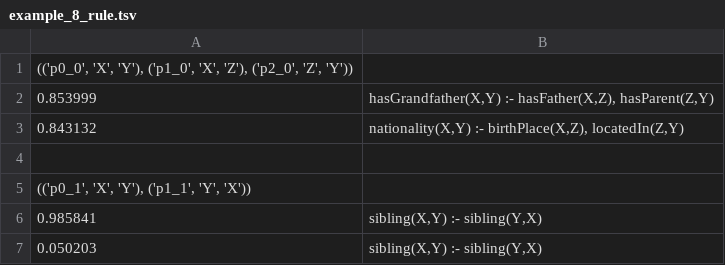
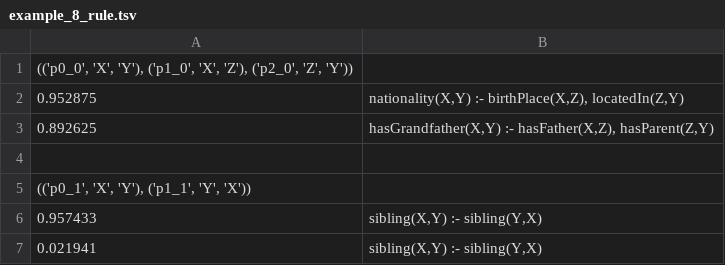
Before and after one commit to ShinWon-Chul/Neuro-Symbolic, a TSV file: NTP/out/example_8/example_8_rule.tsv, drawn as a sheet.

Commit message:
update result file

```diff
--- a/NTP/out/example_8/example_8_rule.tsv
+++ b/NTP/out/example_8/example_8_rule.tsv
@@ -1,7 +1,7 @@
 (('p0_0', 'X', 'Y'), ('p1_0', 'X', 'Z'), ('p2_0', 'Z', 'Y'))
-0.853999	hasGrandfather(X,Y) :- hasFather(X,Z), hasParent(Z,Y)
-0.843132	nationality(X,Y) :- birthPlace(X,Z), locatedIn(Z,Y)
+0.952875	nationality(X,Y) :- birthPlace(X,Z), locatedIn(Z,Y)
+0.892625	hasGrandfather(X,Y) :- hasFather(X,Z), hasParent(Z,Y)
 
 (('p0_1', 'X', 'Y'), ('p1_1', 'Y', 'X'))
-0.985841	sibling(X,Y) :- sibling(Y,X)
-0.050203	sibling(X,Y) :- sibling(Y,X)
+0.957433	sibling(X,Y) :- sibling(Y,X)
+0.021941	sibling(X,Y) :- sibling(Y,X)
```
